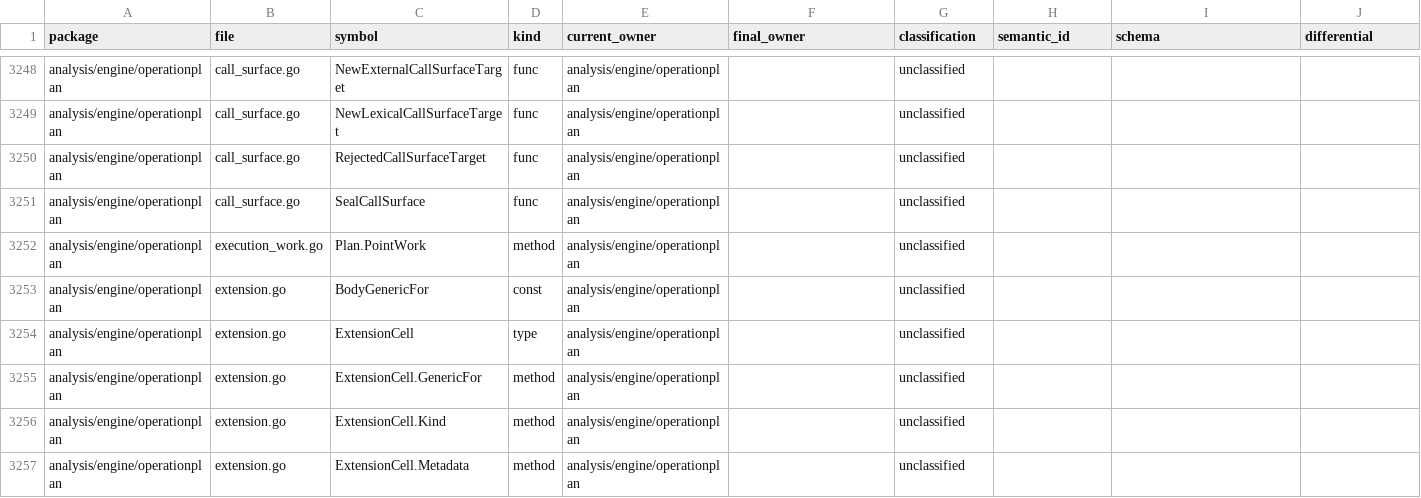
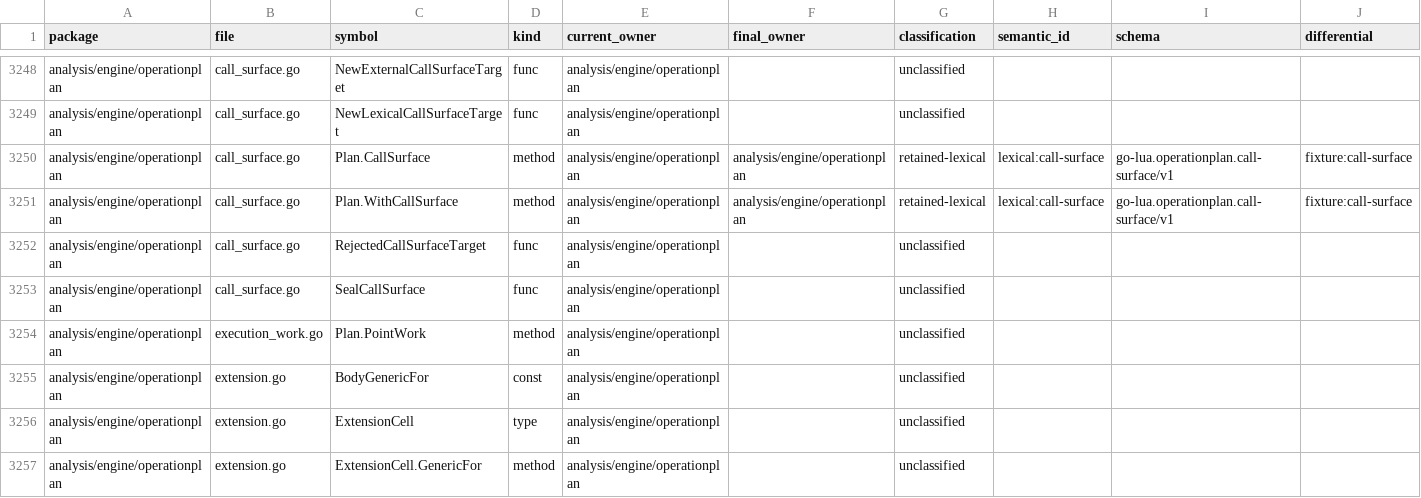
Before and after one commit to wippyai/go-lua, a CSV file: analysis/architecture/semantic_surface_census.csv, drawn as a sheet; only a part is shown, gaps mark what is left out; the shorter side is filled out with more unchanged rows; the diff names each change by its address in the sheet, - before the commit and + after, or states it on an @@ line.

```diff
--- a/analysis/architecture/semantic_surface_census.csv
+++ b/analysis/architecture/semantic_surface_census.csv
+row 3250: analysis/engine/operationplan | call_surface.go | Plan.CallSurface | method | analysis/engine/operationplan | analysis/engine/operationplan | retained-lexical | lexical:call-surface | go-lua.operationplan.call-surface/v1 | fixture:call-surface
+row 3251: analysis/engine/operationplan | call_surface.go | Plan.WithCallSurface | method | analysis/engine/operationplan | analysis/engine/operationplan | retained-lexical | lexical:call-surface | go-lua.operationplan.call-surface/v1 | fixture:call-surface
```
Also changed, not shown: 27 other files.
